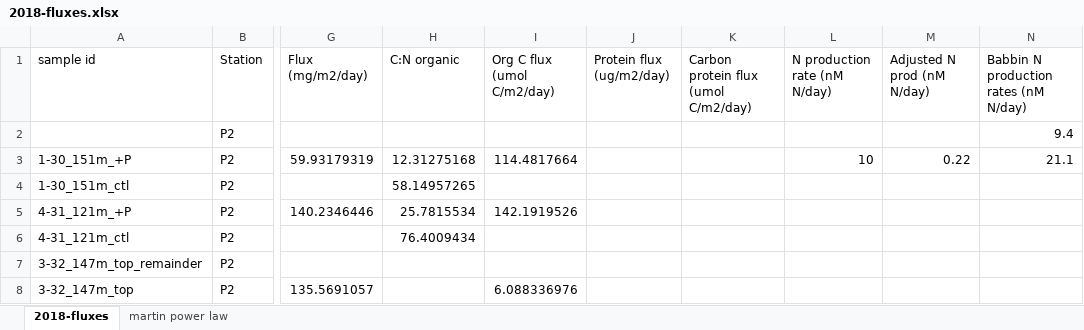
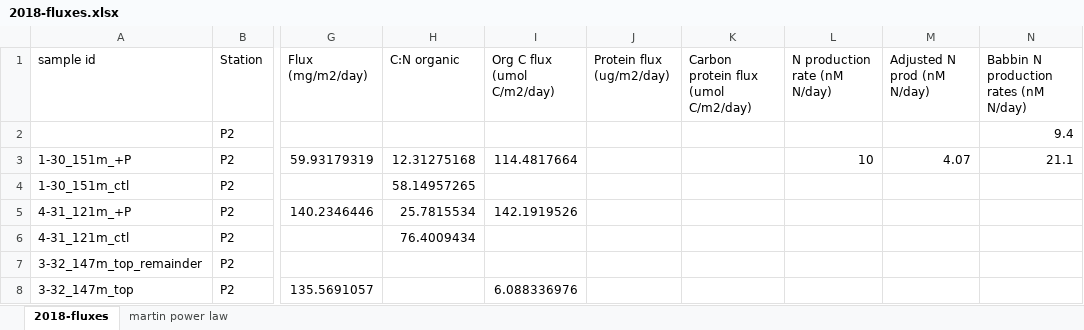
Before and after one commit to MeganEDuffy/2017-etnp, an Excel workbook: data/flux/2018-fluxes.xlsx, sheet 2018-fluxes, drawn as a sheet; only a part is shown, gaps mark what is left out; values as stored, in another font and other column widths than the file's, no borders; the diff names each change by its address in the sheet, - before the commit and + after, or states it on an @@ line.

Commit message:
fit all rate profiles to normalized power laws in xlsx

```diff
--- a/data/flux/2018-fluxes.xlsx (sheet 2018-fluxes)
+++ b/data/flux/2018-fluxes.xlsx (sheet 2018-fluxes)
-M3 (Adjusted N prod (nM N/day)): 0.22
+M3 (Adjusted N prod (nM N/day)): 4.07
```
Also changed, not shown: charts or pictures, data/flux/2017-fluxes.xlsx, 5 other files.
